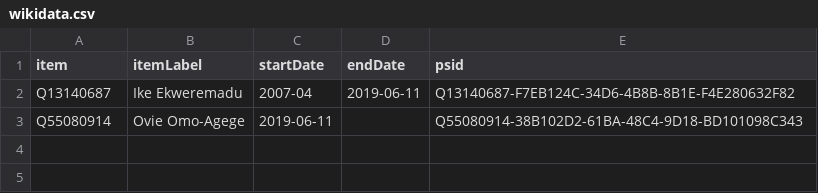
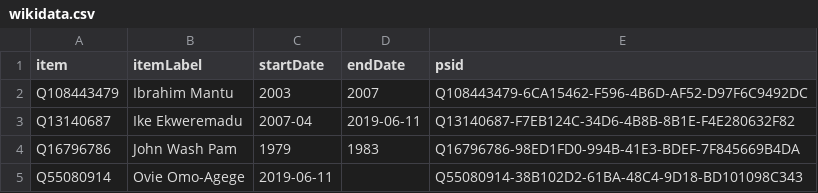
Before and after one commit to every-politician-scrapers/nigeria, a CSV file: sources/senate-deputy-president/wikidata.csv, drawn as a sheet; the diff names each change by its address in the sheet, - before the commit and + after, or states it on an @@ line.

Commit message:
Compare external sources to Wikidata

```diff
--- a/sources/senate-deputy-president/wikidata.csv
+++ b/sources/senate-deputy-president/wikidata.csv
+row 2: Q108443479 | Ibrahim Mantu | 2003 | 2007 | Q108443479-6CA15462-F596-4B6D-AF52-D97F6C9492DC
+row 4: Q16796786 | John Wash Pam | 1979 | 1983 | Q16796786-98ED1FD0-994B-41E3-BDEF-7F845669B4DA
```
Also changed, not shown: sources/minister-finance/diff.csv, sources/minister-finance/wikidata.csv, 18 other files.
